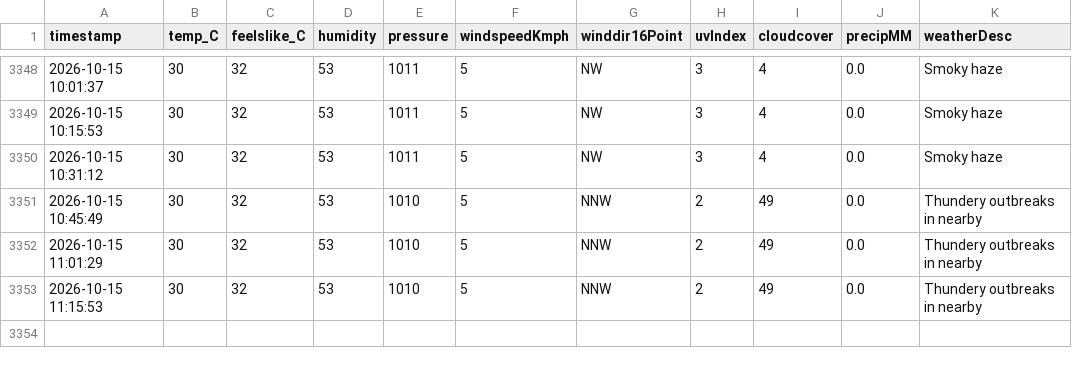
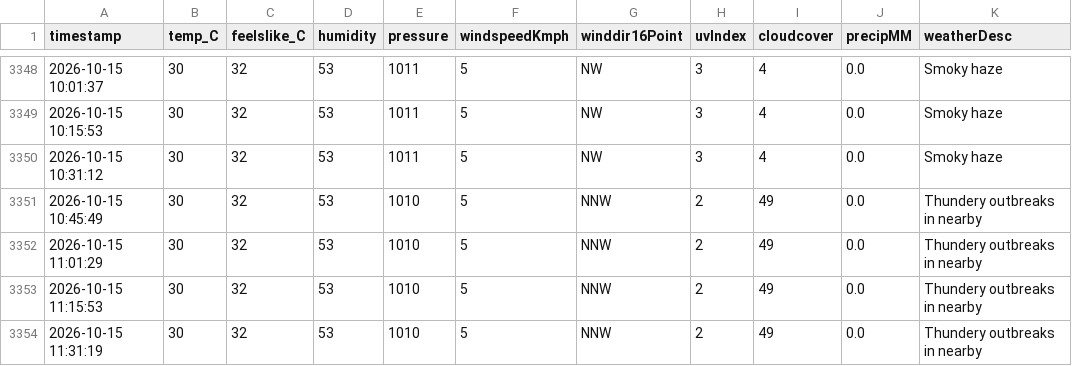
Before and after one commit to ayushgupta-danalys/bareilly-weather-live, a CSV file: bareilly_weather.csv, drawn as a sheet; only a part is shown, gaps mark what is left out.

```diff
--- a/bareilly_weather.csv
+++ b/bareilly_weather.csv
@@ -3353 +3353,2 @@ timestamp,temp_C,feelslike_C,humidity,pressure,windspeedKmph,winddir16Point,uvIn
 2026-10-15 11:15:53,30,32,53,1010,5,NNW,2,49,0.0,Thundery outbreaks in nearby
+2026-10-15 11:31:19,30,32,53,1010,5,NNW,2,49,0.0,Thundery outbreaks in nearby
```
